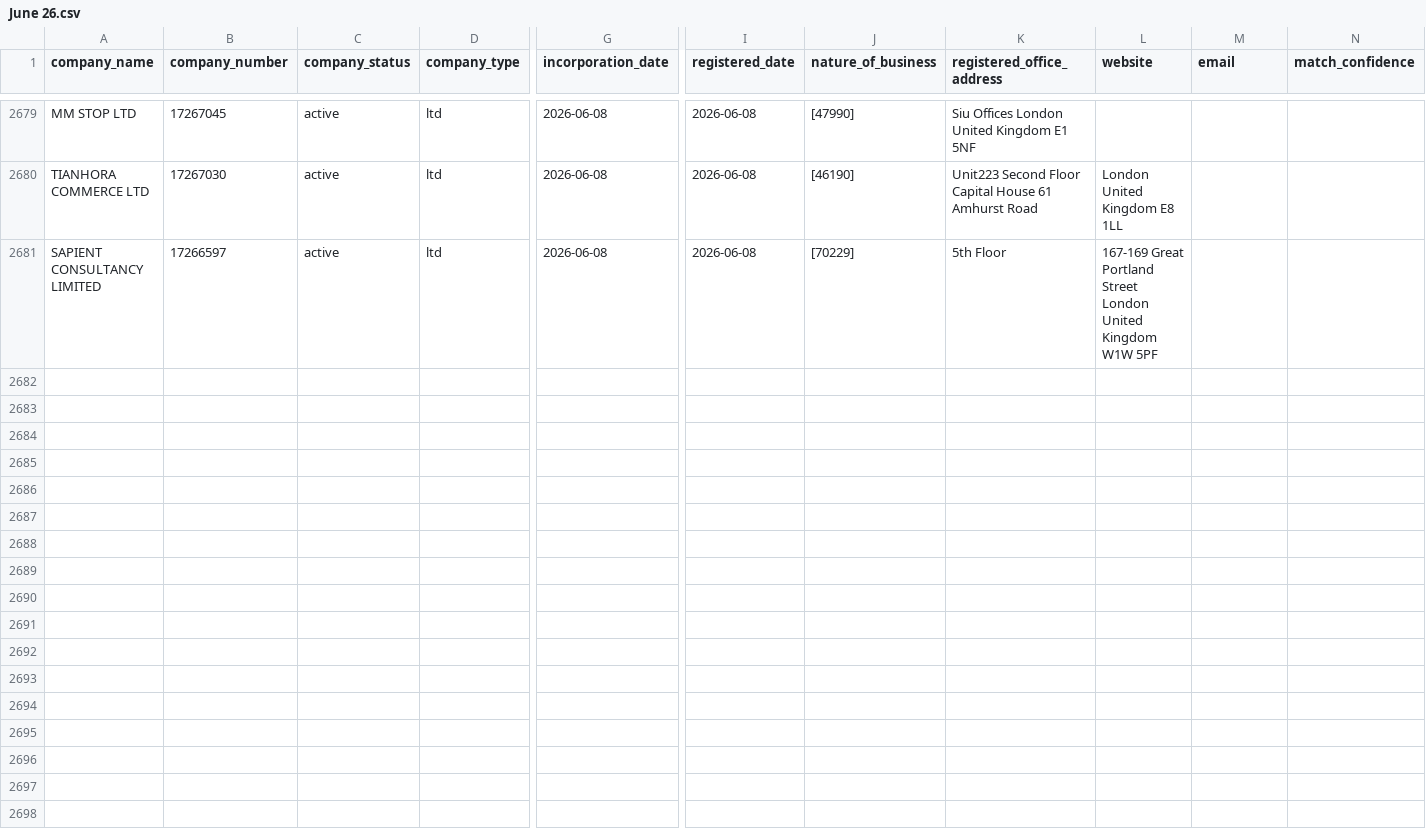
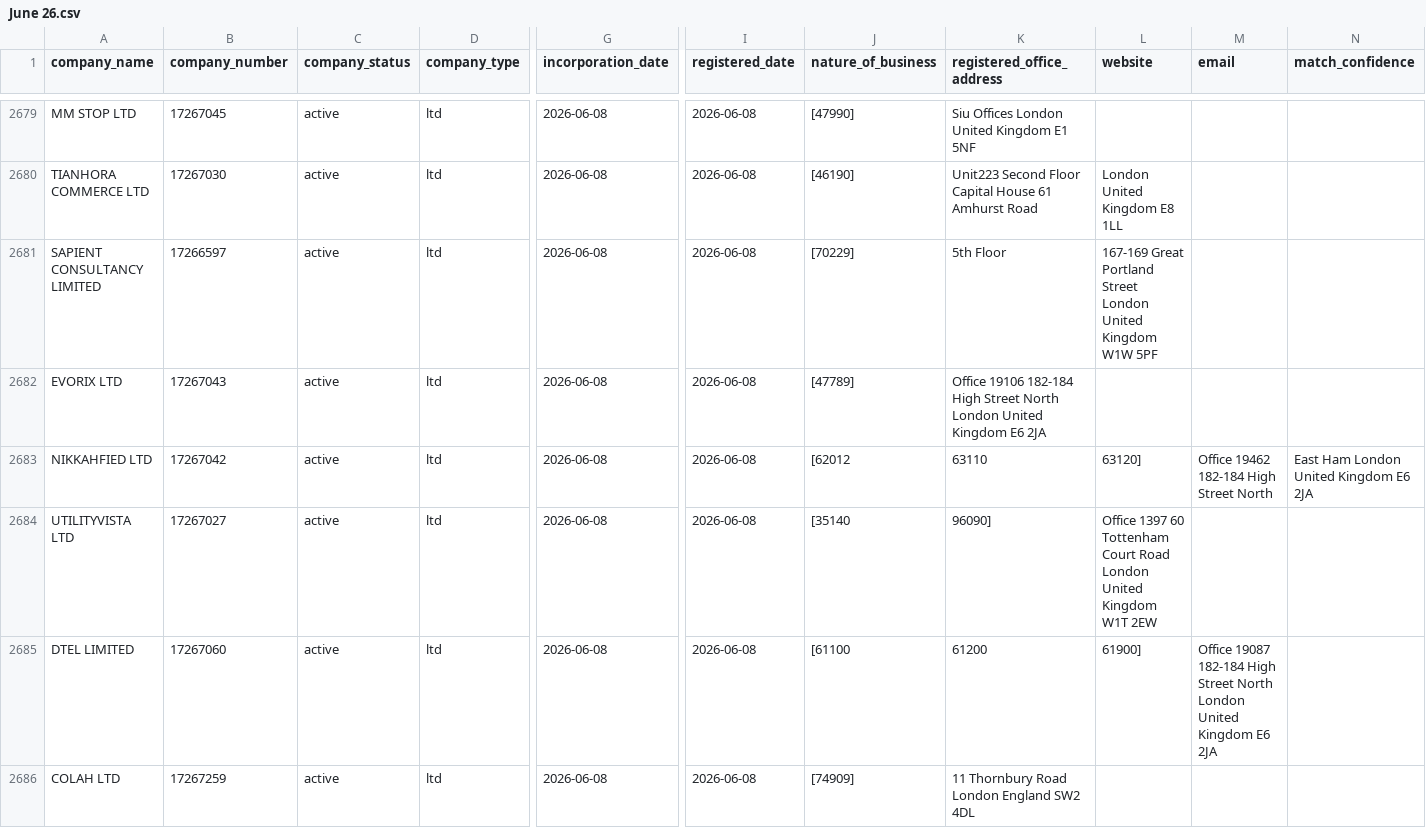
Before and after one commit to georgeunifi/George-Nicholson, a CSV file: London/Enriched/June 26.csv, drawn as a sheet; only a part is shown, gaps mark what is left out; rows hold the shown columns only; the diff covers the shown part only; the diff names each change by its address in the sheet, - before the commit and + after, or states it on an @@ line.

```diff
--- a/London/Enriched/June 26.csv
+++ b/London/Enriched/June 26.csv
+row 2682: EVORIX LTD | 17267043 | active | ltd | 2026-06-08 | 2026-06-08 | [47789] | Office 19106 182-184 High Street North London United Kingdom E6 2JA
+row 2683: NIKKAHFIED LTD | 17267042 | active | ltd | 2026-06-08 | 2026-06-08 | [62012 | 63110 | 63120] | Office 19462 182-184 High Street North | East Ham London United Kingdom E6 2JA
+row 2684: UTILITYVISTA LTD | 17267027 | active | ltd | 2026-06-08 | 2026-06-08 | [35140 | 96090] | Office 1397 60 Tottenham Court Road London United Kingdom W1T 2EW
+row 2685: DTEL LIMITED | 17267060 | active | ltd | 2026-06-08 | 2026-06-08 | [61100 | 61200 | 61900] | Office 19087 182-184 High Street North London United Kingdom E6 2JA
+row 2686: COLAH LTD | 17267259 | active | ltd | 2026-06-08 | 2026-06-08 | [74909] | 11 Thornbury Road London England SW2 4DL
```
Also changed, not shown: 15 added rows elsewhere in this file.
